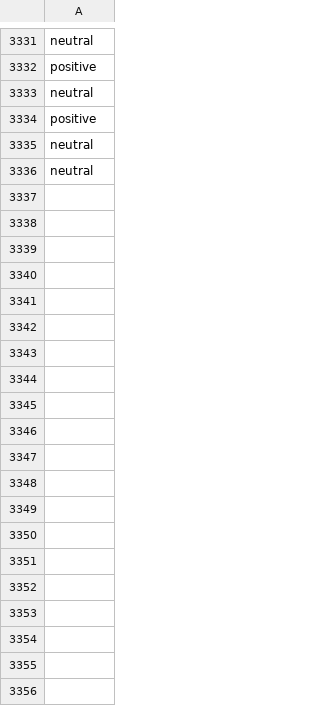
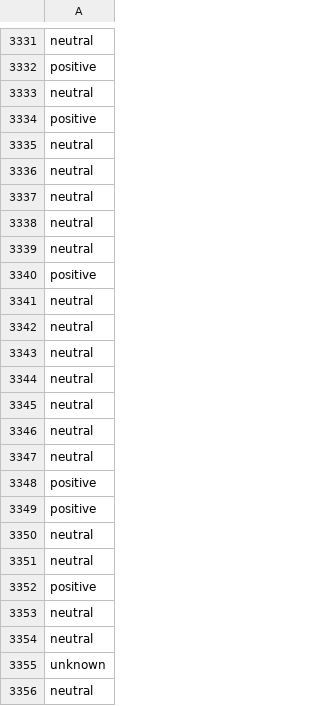
Before and after one commit to jonathand94/xcs224u_project_financial_sentiment, a CSV file: train_preds_baseline.csv, drawn as a sheet; only a part is shown, gaps mark what is left out; the diff covers the shown part only; the diff names each change by its address in the sheet, - before the commit and + after, or states it on an @@ line.

Commit message:
Add train_preds_baseline.csv in iteration 3450

```diff
--- a/train_preds_baseline.csv
+++ b/train_preds_baseline.csv
+row 3337: neutral
+row 3338: neutral
+row 3339: neutral
+row 3340: positive
+row 3341: neutral
+row 3342: neutral
+row 3343: neutral
+row 3344: neutral
+row 3345: neutral
+row 3346: neutral
+row 3347: neutral
+row 3348: positive
+row 3349: positive
+row 3350: neutral
+row 3351: neutral
+row 3352: positive
+row 3353: neutral
+row 3354: neutral
+row 3355: unknown
+row 3356: neutral
```
Also changed, not shown: 130 added rows elsewhere in this file.
